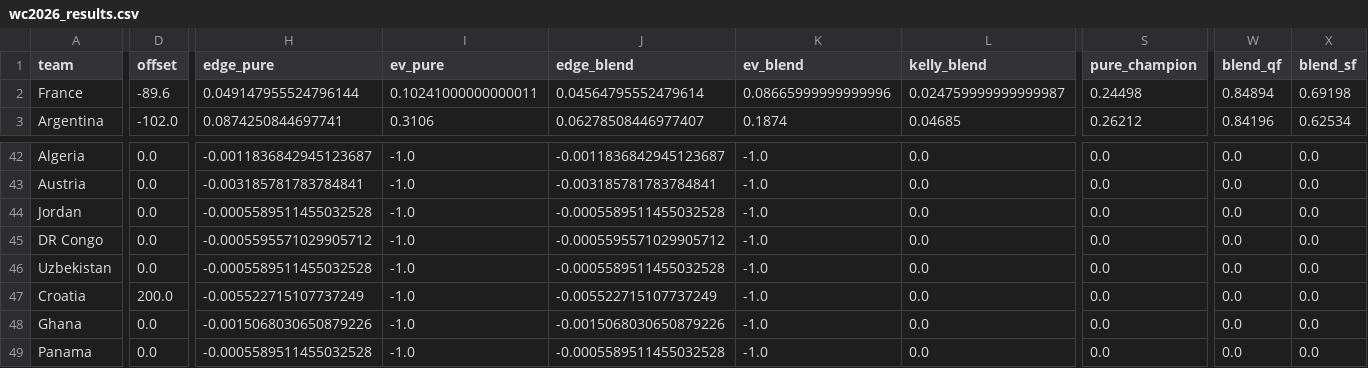
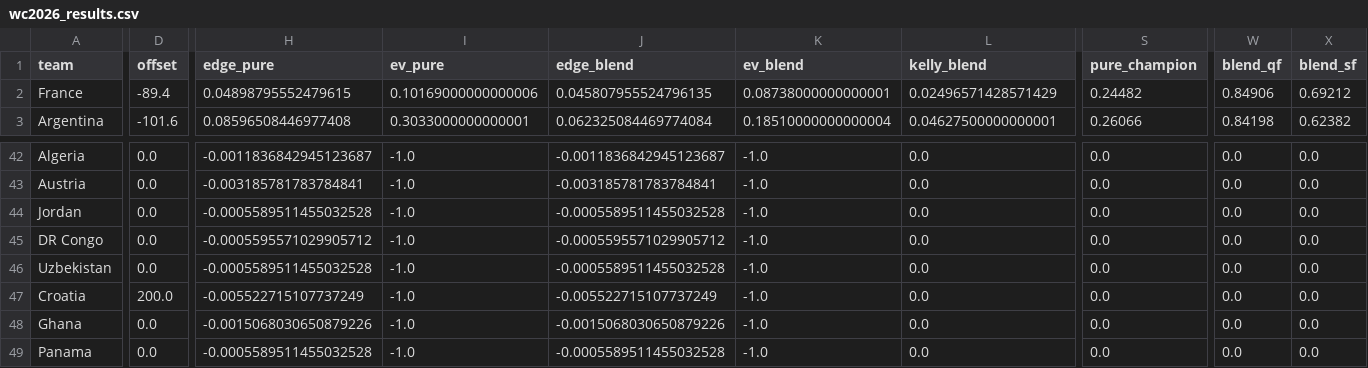
Before and after one commit to WildCamelHyperMedia/wc2026-model, a CSV file: wc2026_results.csv, drawn as a sheet; only a part is shown, gaps mark what is left out; the diff covers the shown part only; the diff names each change by its address in the sheet, - before the commit and + after, or states it on an @@ line.

```diff
--- a/wc2026_results.csv
+++ b/wc2026_results.csv
-D2 (offset): -89.6
+D2 (offset): -89.4
-H2 (edge_pure): 0.049147955524796144
+H2 (edge_pure): 0.04898795552479615
-I2 (ev_pure): 0.10241000000000011
+I2 (ev_pure): 0.10169000000000006
-J2 (edge_blend): 0.04564795552479614
+J2 (edge_blend): 0.045807955524796135
-K2 (ev_blend): 0.08665999999999996
+K2 (ev_blend): 0.08738000000000001
-L2 (kelly_blend): 0.024759999999999987
+L2 (kelly_blend): 0.02496571428571429
-S2 (pure_champion): 0.24498
+S2 (pure_champion): 0.24482
-W2 (blend_qf): 0.84894
+W2 (blend_qf): 0.84906
-X2 (blend_sf): 0.69198
+X2 (blend_sf): 0.69212
-D3 (offset): -102.0
+D3 (offset): -101.6
-H3 (edge_pure): 0.0874250844697741
+H3 (edge_pure): 0.08596508446977408
-I3 (ev_pure): 0.3106
+I3 (ev_pure): 0.3033000000000001
-J3 (edge_blend): 0.06278508446977407
+J3 (edge_blend): 0.062325084469774084
-K3 (ev_blend): 0.1874
+K3 (ev_blend): 0.18510000000000004
-L3 (kelly_blend): 0.04685
+L3 (kelly_blend): 0.04627500000000001
-S3 (pure_champion): 0.26212
+S3 (pure_champion): 0.26066
-W3 (blend_qf): 0.84196
+W3 (blend_qf): 0.84198
-X3 (blend_sf): 0.62534
+X3 (blend_sf): 0.62382
```
Also changed, not shown: 166 edited cells elsewhere in this file, wc2026_matches.csv, 5 other files.
